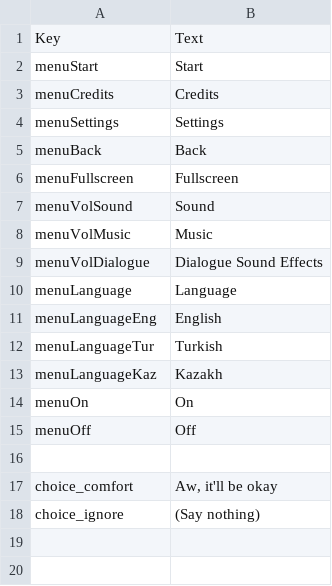
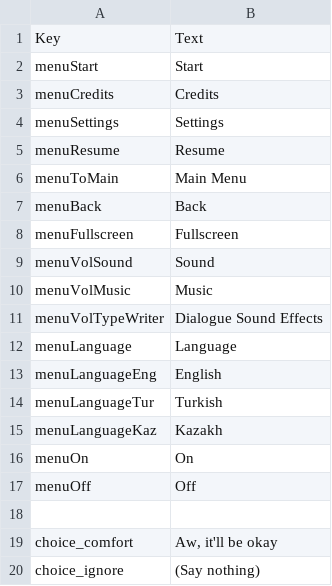
Before and after one commit to kazak29/Spooktober_2026_GameJam, a CSV file: datafiles/ui.csv, drawn as a sheet.

Commit message:
added multiple menu data feature and pause menu data

```diff
--- a/datafiles/ui.csv
+++ b/datafiles/ui.csv
@@ -4,2 +4,4 @@ menuCredits,Credits
 menuSettings,Settings
+menuResume,Resume
+menuToMain,Main Menu
 menuBack,Back
@@ -8,3 +10,3 @@ menuVolSound,Sound
 menuVolMusic,Music
-menuVolDialogue,Dialogue Sound Effects
+menuVolTypeWriter,Dialogue Sound Effects
 menuLanguage,Language
```
Also changed, not shown: 12 other files.
